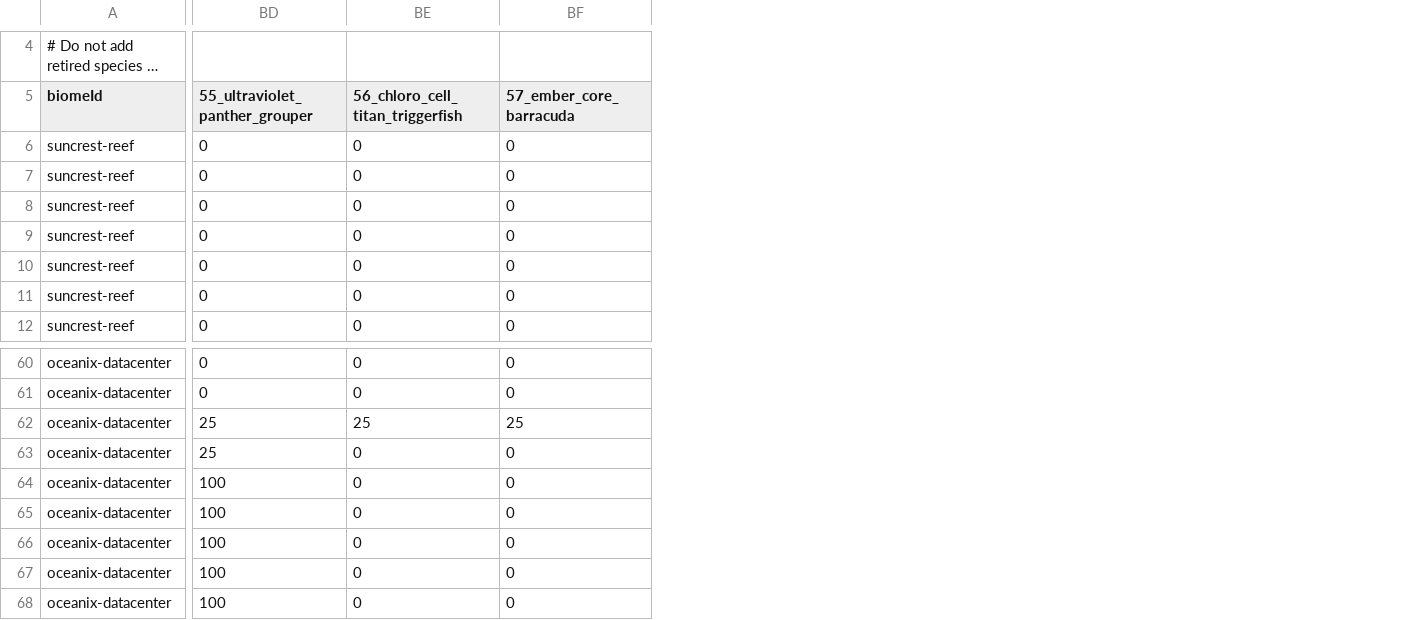
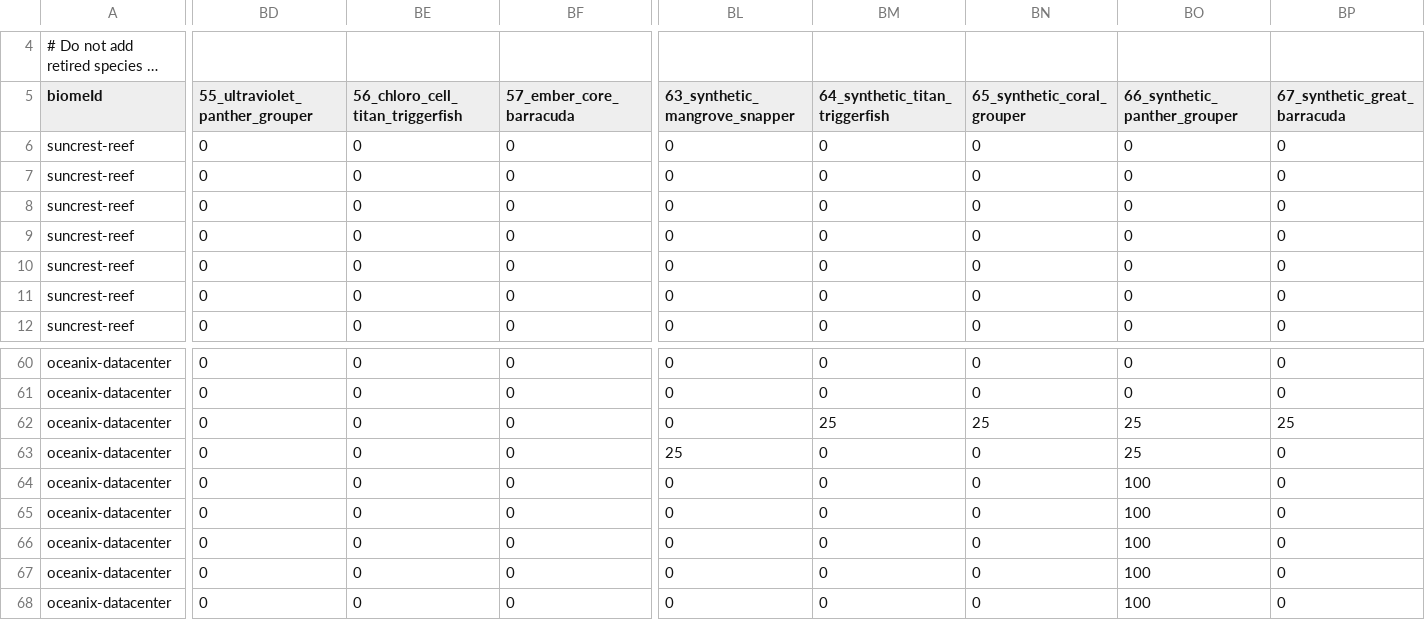
Before and after one commit to GalacticSlayer/3D-Android-Open-World, a CSV file: Assets/Resources/FishingTuning/BiomeBaitSpeciesChance.csv, drawn as a sheet; only a part is shown, gaps mark what is left out; long unchanged cells end in …; the diff covers the shown part only; the diff names each change by its address in the sheet, - before the commit and + after, or states it on an @@ line.

```diff
--- a/Assets/Resources/FishingTuning/BiomeBaitSpeciesChance.csv
+++ b/Assets/Resources/FishingTuning/BiomeBaitSpeciesChance.csv
+column BL (63_synthetic_mangrove_snapper), rows 6-12: all 0; rows 60-68: 0 | 0 | 0 | 25 | 0 | 0 | 0 | 0 | 0
+column BM (64_synthetic_titan_triggerfish), rows 6-12: all 0; rows 60-68: 0 | 0 | 25 | 0 | 0 | 0 | 0 | 0 | 0
+column BN (65_synthetic_coral_grouper), rows 6-12: all 0; rows 60-68: 0 | 0 | 25 | 0 | 0 | 0 | 0 | 0 | 0
+column BO (66_synthetic_panther_grouper), rows 6-12: all 0; rows 60-68: 0 | 0 | 25 | 25 | 100 | 100 | 100 | 100 | 100
+column BP (67_synthetic_great_barracuda), rows 6-12: all 0; rows 60-68: 0 | 0 | 25 | 0 | 0 | 0 | 0 | 0 | 0
-BD62:BD63 (55_ultraviolet_panther_grouper): 25
+BD62:BD63 (55_ultraviolet_panther_grouper): 0
-BE62 (56_chloro_cell_titan_triggerfish): 25
+BE62 (56_chloro_cell_titan_triggerfish): 0
-BF62 (57_ember_core_barracuda): 25
+BF62 (57_ember_core_barracuda): 0
-BD64:BD68 (55_ultraviolet_panther_grouper): 100
+BD64:BD68 (55_ultraviolet_panther_grouper): 0
```
Also changed, not shown: 2 edited cells elsewhere in this file, Assets/Resources/FishingTuning/BiomeFishStats.csv, Assets/Resources/FishingTuning/BiomeFishWeights.csv, 9 other files.
